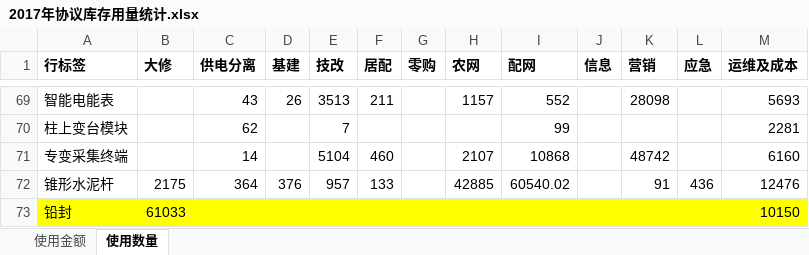
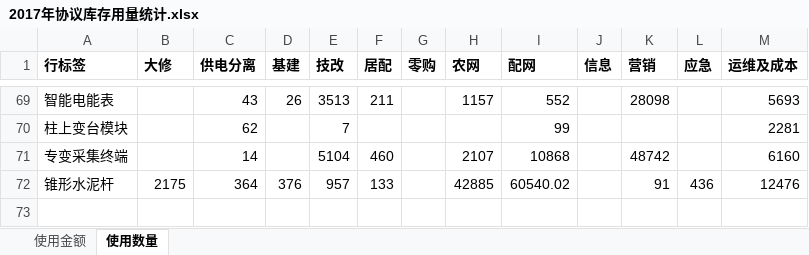
Before and after one commit to RobinChen121/Python-Practices, an Excel workbook: Chonqqing Power Grid/data-files/2017年协议库存用量统计.xlsx, sheet 使用数量, drawn as a sheet; only a part is shown, gaps mark what is left out; values as stored, in another font and other column widths than the file's, no borders; the diff names each change by its address in the sheet, - before the commit and + after, or states it on an @@ line.

```diff
--- a/Chonqqing Power Grid/data-files/2017年协议库存用量统计.xlsx (sheet 使用数量)
+++ b/Chonqqing Power Grid/data-files/2017年协议库存用量统计.xlsx (sheet 使用数量)
-row 73: 铅封 | 61033 |  |  |  |  |  |  |  |  |  |  | 10150
```
Also changed, not shown: sheet 使用金额, Chonqqing Power Grid/data-files/14-18年电商数据（金额、数量）.xlsx, Chonqqing Power Grid/data-files/2014年协议库存用量统计.xlsx, 42 other files.
